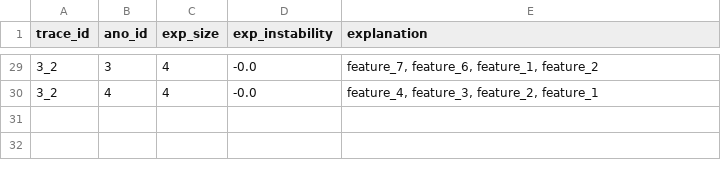
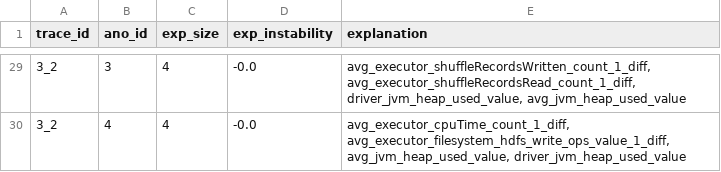
Before and after one commit to Yedson54/project-exstream, a CSV file: notebooks/folder_1_results.csv, drawn as a sheet; only a part is shown, gaps mark what is left out; the diff covers the shown part only.

Commit message:
map true feature name in build explanation

```diff
--- a/notebooks/folder_1_results.csv
+++ b/notebooks/folder_1_results.csv
@@ -29,2 +29,2 @@ trace_id,ano_id,exp_size,exp_instability,explanation
-3_2,3,4,-0.0,"feature_7, feature_6, feature_1, feature_2"
-3_2,4,4,-0.0,"feature_4, feature_3, feature_2, feature_1"
+3_2,3,4,-0.0,"avg_executor_shuffleRecordsWritten_count_1_diff, avg_executor_shuffleRecordsRead_count_1_diff, driver_jvm_heap_used_value, avg_jvm_heap_used_value"
+3_2,4,4,-0.0,"avg_executor_cpuTime_count_1_diff, avg_executor_filesystem_hdfs_write_ops_value_1_diff, avg_jvm_heap_used_value, driver_jvm_heap_used_value"
```
Also changed, not shown: 27 edited cells elsewhere in this file, 1 other file.
